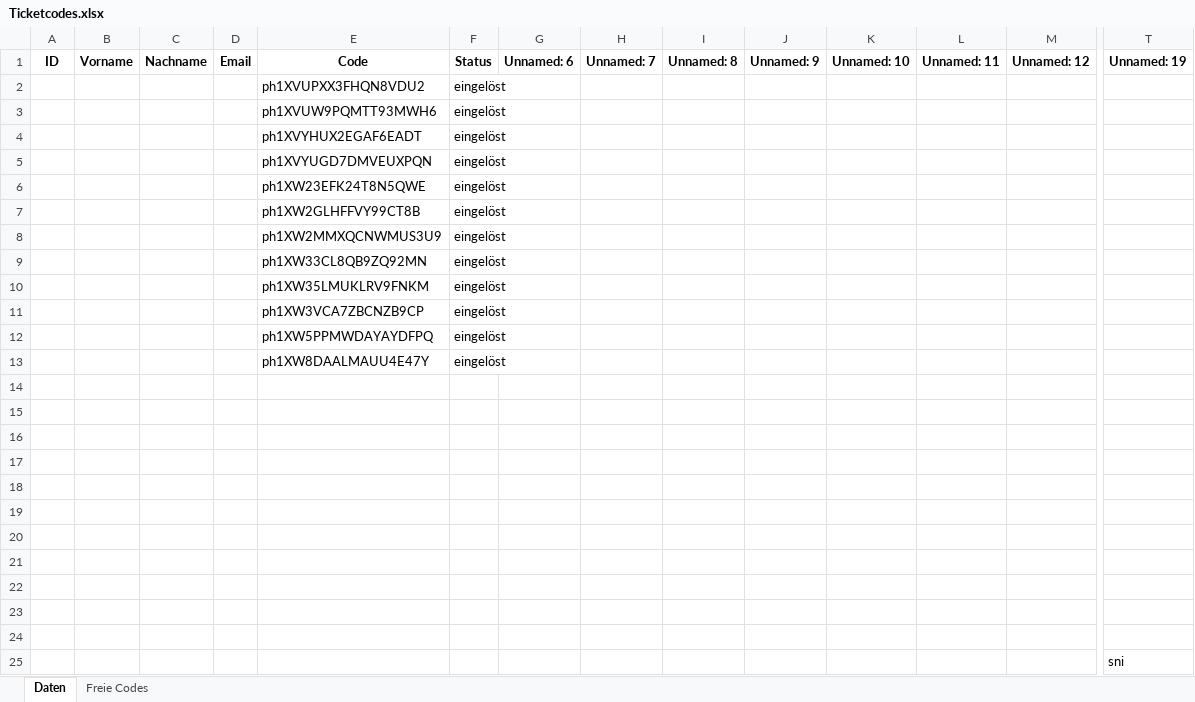
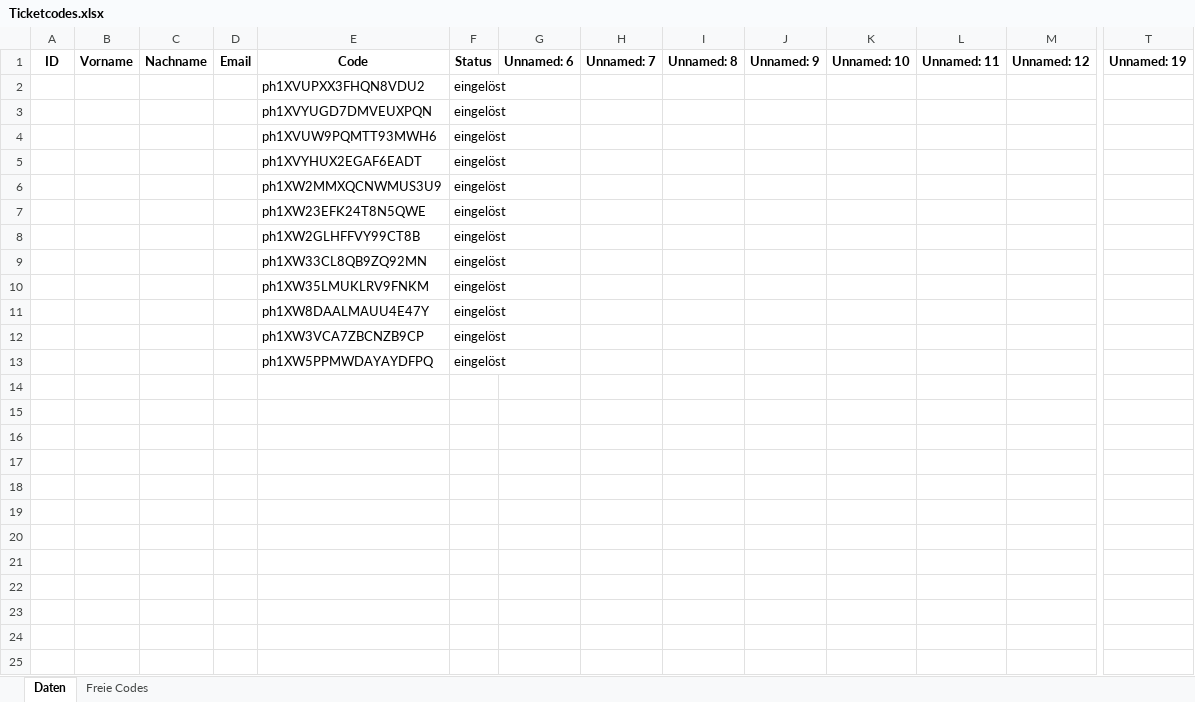
Before and after one commit to AgenoDrei/MediTicketTracker, an Excel workbook: Ticketcodes.xlsx, sheet Daten, drawn as a sheet; only a part is shown, gaps mark what is left out; values as stored, in another font and other column widths than the file's, no borders; removed rows and columns are numbered as before the commit, all else as after; rows hold the shown columns only; the diff names each change by its address in the sheet, - before the commit and + after, or states it on an @@ line.

Commit message:
Enable non-blocking parallel processing of ticket codes

```diff
--- a/Ticketcodes.xlsx (sheet Daten)
+++ b/Ticketcodes.xlsx (sheet Daten)
@@ row 5 moved to row 3: ph1XVYUGD7DMVEUXPQN @@
@@ row 8 moved to row 6: ph1XW2MMXQCNWMUS3U9 @@
@@ row 13 moved to row 11: ph1XW8DAALMAUU4E47Y @@
-row 14: (empty)
-row 15: (empty)
-row 16: (empty)
-row 17: (empty)
-row 18: (empty)
-row 19: (empty)
-row 20: (empty)
-row 21: (empty)
-row 22: (empty)
-row 23: (empty)
-row 24: (empty)
-row 25:  |  |  |  |  |  |  |  |  |  |  |  |  | sni
```
Also changed, not shown: 2 other files.
